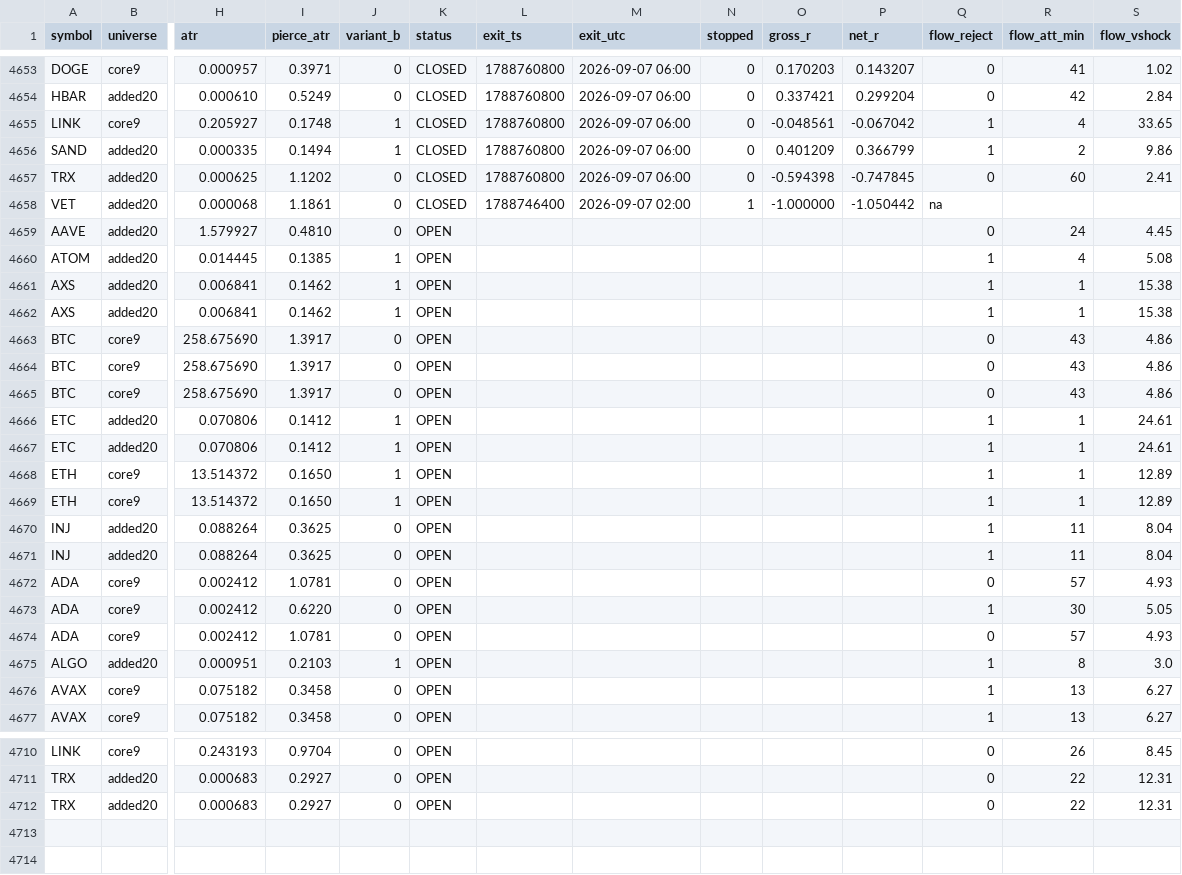
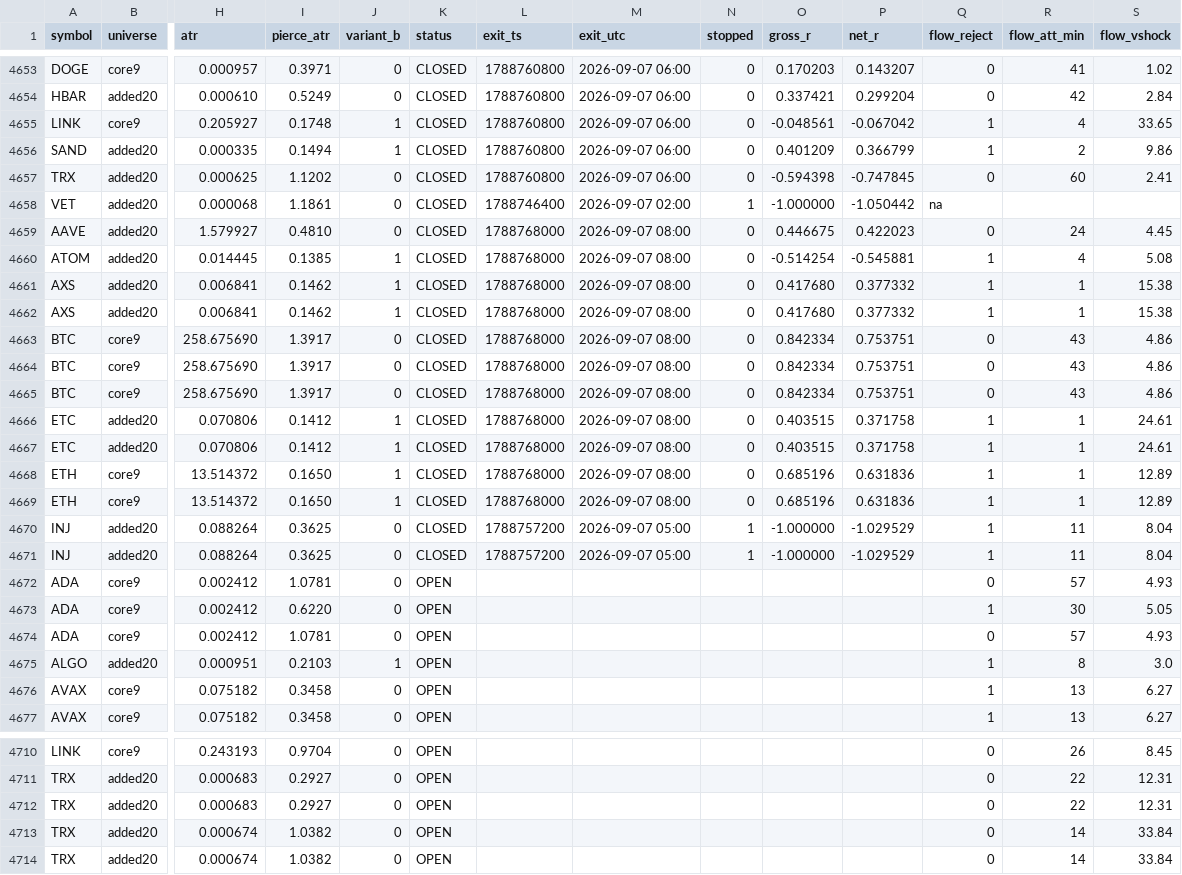
Before and after one commit to rfobelieve-crypto/rfobot, a CSV file: research/results/sweep_shadow_log.csv, drawn as a sheet; only a part is shown, gaps mark what is left out; rows hold the shown columns only; the diff names each change by its address in the sheet, - before the commit and + after, or states it on an @@ line.

```diff
--- a/research/results/sweep_shadow_log.csv
+++ b/research/results/sweep_shadow_log.csv
-K4659:K4671 (status): OPEN
+K4659:K4671 (status): CLOSED
-L4659:L4669 (exit_ts): (empty)
+L4659:L4669 (exit_ts): 1788768000
-M4659:M4669 (exit_utc): (empty)
+M4659:M4669 (exit_utc): 2026-09-07 08:00
-N4659:N4669 (stopped): (empty)
+N4659:N4669 (stopped): 0
-O4659 (gross_r): (empty)
+O4659 (gross_r): 0.446675
-P4659 (net_r): (empty)
+P4659 (net_r): 0.422023
-O4660 (gross_r): (empty)
+O4660 (gross_r): -0.514254
-P4660 (net_r): (empty)
+P4660 (net_r): -0.545881
-O4661:O4662 (gross_r): (empty)
+O4661:O4662 (gross_r): 0.417680
-P4661:P4662 (net_r): (empty)
+P4661:P4662 (net_r): 0.377332
-O4663:O4665 (gross_r): (empty)
+O4663:O4665 (gross_r): 0.842334
-P4663:P4665 (net_r): (empty)
+P4663:P4665 (net_r): 0.753751
-O4666:O4667 (gross_r): (empty)
+O4666:O4667 (gross_r): 0.403515
-P4666:P4667 (net_r): (empty)
+P4666:P4667 (net_r): 0.371758
-O4668:O4669 (gross_r): (empty)
+O4668:O4669 (gross_r): 0.685196
-P4668:P4669 (net_r): (empty)
+P4668:P4669 (net_r): 0.631836
-L4670:L4671 (exit_ts): (empty)
+L4670:L4671 (exit_ts): 1788757200
-M4670:M4671 (exit_utc): (empty)
+M4670:M4671 (exit_utc): 2026-09-07 05:00
-N4670:N4671 (stopped): (empty)
+N4670:N4671 (stopped): 1
-O4670:O4671 (gross_r): (empty)
+O4670:O4671 (gross_r): -1.000000
-P4670:P4671 (net_r): (empty)
+P4670:P4671 (net_r): -1.029529
+row 4713: TRX | added20 | 0.000674 | 1.0382 | 0 | OPEN |  |  |  |  |  | 0 | 14 | 33.84
+row 4714: TRX | added20 | 0.000674 | 1.0382 | 0 | OPEN |  |  |  |  |  | 0 | 14 | 33.84
```
Also changed, not shown: 14 other files.
